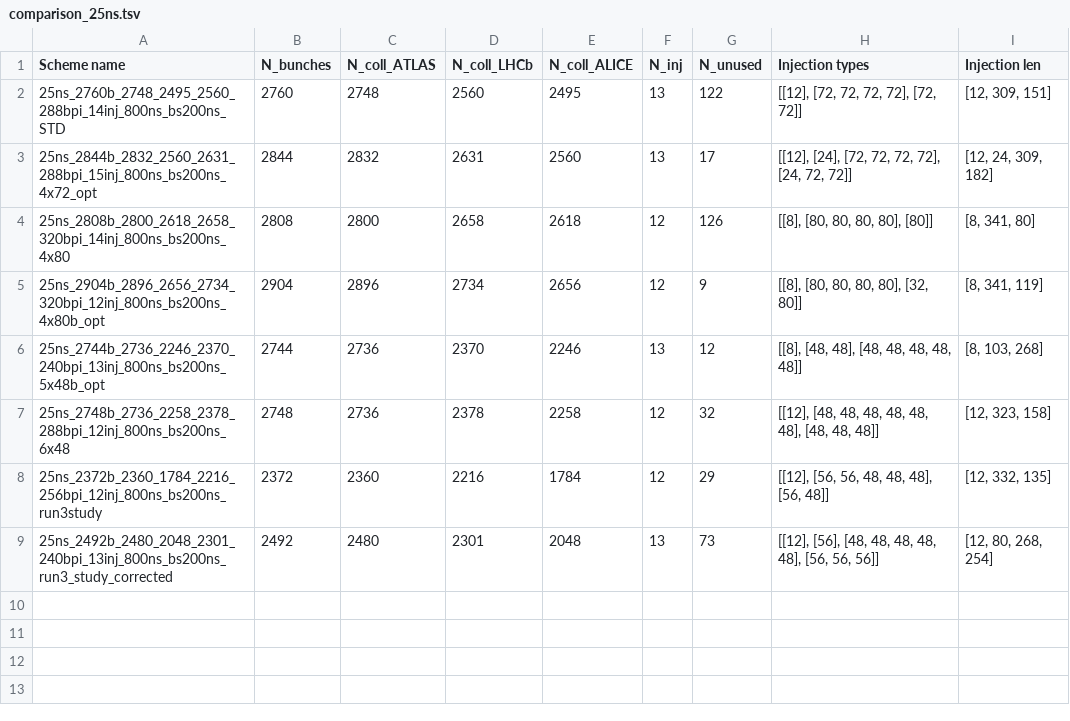
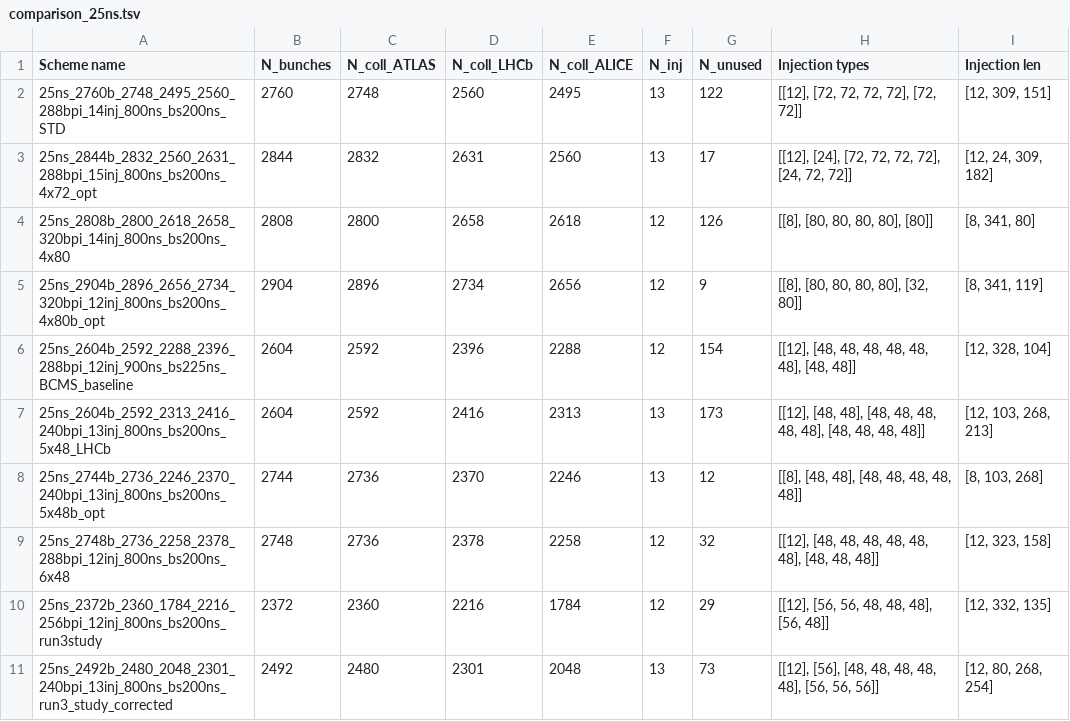
Before and after one commit to PyCOMPLETE/FillingPatterns, a TSV file: comparison_25ns.tsv, drawn as a sheet; the diff names each change by its address in the sheet, - before the commit and + after, or states it on an @@ line.

```diff
--- a/comparison_25ns.tsv
+++ b/comparison_25ns.tsv
+row 6: 25ns_2604b_2592_2288_2396_288bpi_12inj_900ns_bs225ns_BCMS_baseline | 2604 | 2592 | 2396 | 2288 | 12 | 154 | [[12], [48, 48, 48, 48, 48, 48], [48, 48]] | [12, 328, 104]
+row 7: 25ns_2604b_2592_2313_2416_240bpi_13inj_800ns_bs200ns_5x48_LHCb | 2604 | 2592 | 2416 | 2313 | 13 | 173 | [[12], [48, 48], [48, 48, 48, 48, 48], [48, 48, 48, 48]] | [12, 103, 268, 213]
```
Also changed, not shown: 2 other files.
